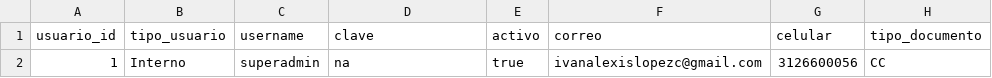
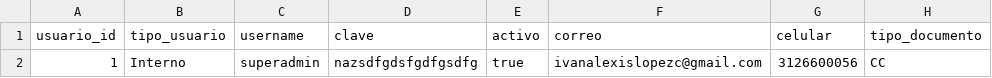
Before and after one commit to ialopezklt/SG-JHI-back, a CSV file: src/main/resources/config/liquibase/fake-data/usuario.csv, drawn as a sheet; only a part is shown; the diff names each change by its address in the sheet, - before the commit and + after, or states it on an @@ line.

```diff
--- a/src/main/resources/config/liquibase/fake-data/usuario.csv
+++ b/src/main/resources/config/liquibase/fake-data/usuario.csv
-D2 (clave): na
+D2 (clave): nazsdfgdsfgdfgsdfg
```
Also changed, not shown: src/main/resources/config/liquibase/fake-data/punto_atencion.csv, 2 other files.
